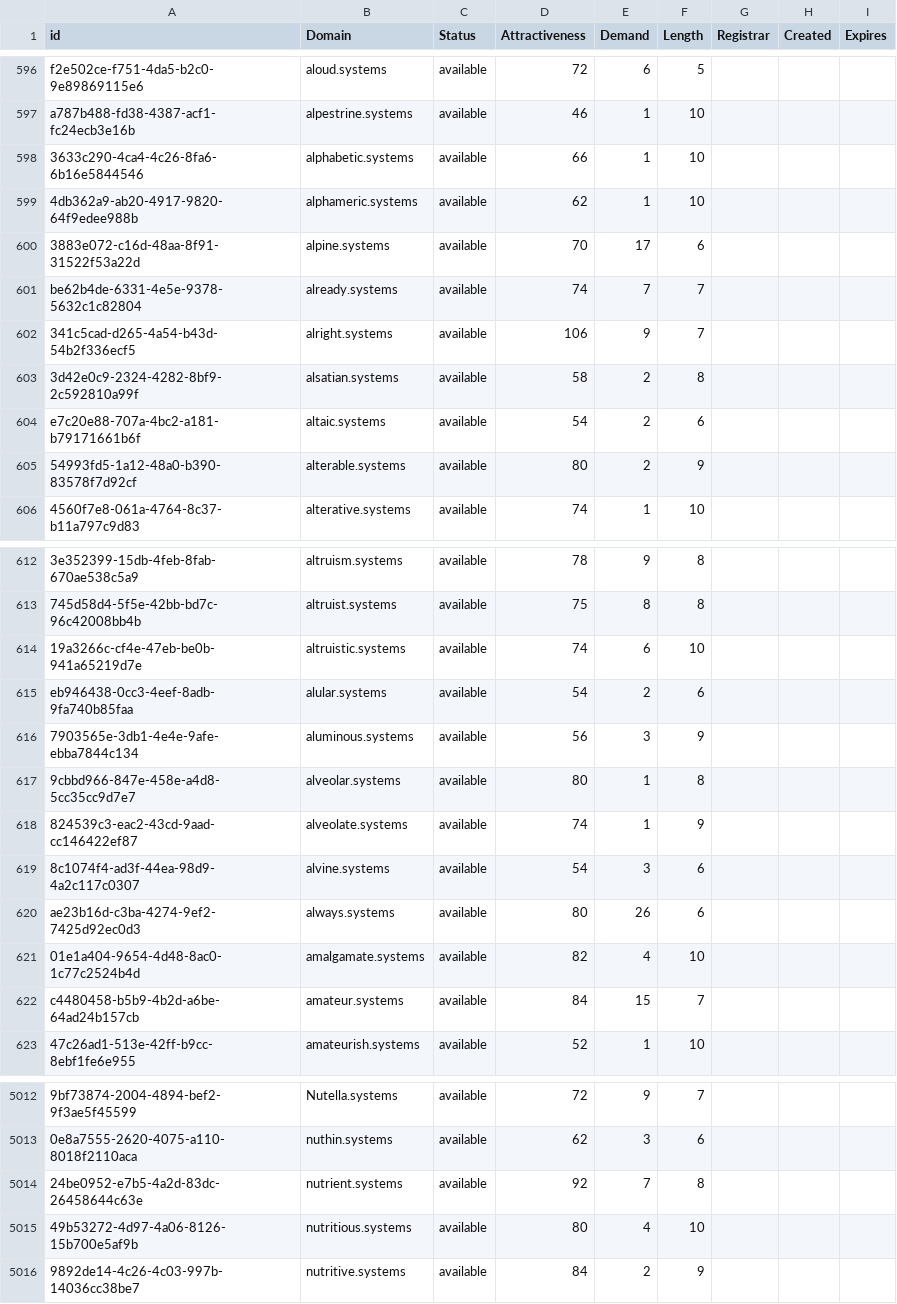
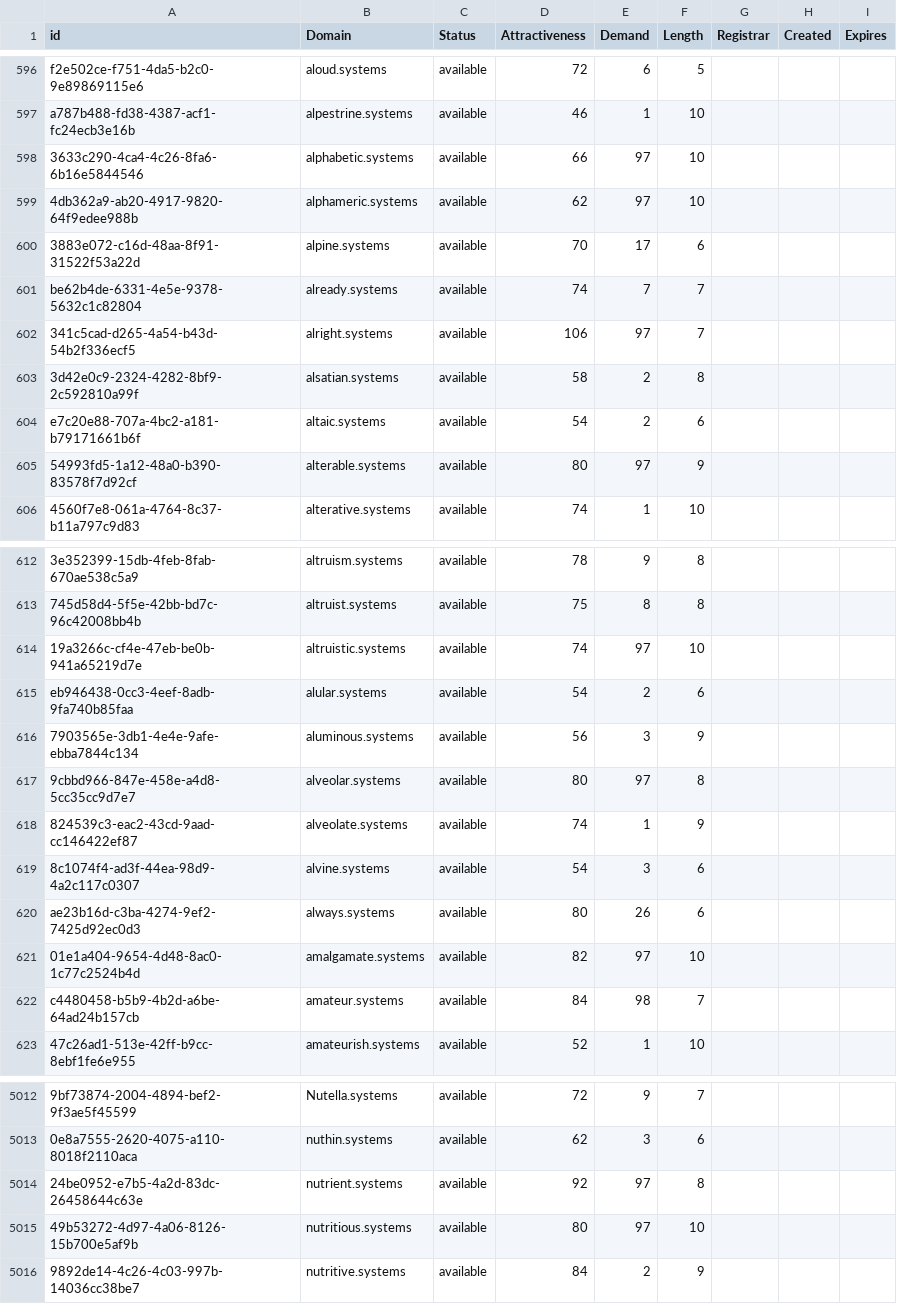
Before and after one commit to UniqueDomains/systems-oneword-domains, a CSV file: systems.csv, drawn as a sheet; only a part is shown, gaps mark what is left out; the diff covers the shown part only; the diff names each change by its address in the sheet, - before the commit and + after, or states it on an @@ line.

Commit message:
Domains update

```diff
--- a/systems.csv
+++ b/systems.csv
-E598:E599 (Demand): 1
+E598:E599 (Demand): 97
-E602 (Demand): 9
+E602 (Demand): 97
-E605 (Demand): 2
+E605 (Demand): 97
-E614 (Demand): 6
+E614 (Demand): 97
-E617 (Demand): 1
+E617 (Demand): 97
-E621 (Demand): 4
+E621 (Demand): 97
-E622 (Demand): 15
+E622 (Demand): 98
-E5014 (Demand): 7
+E5014 (Demand): 97
-E5015 (Demand): 4
+E5015 (Demand): 97
```
Also changed, not shown: 28 edited cells elsewhere in this file, 1 other file.
